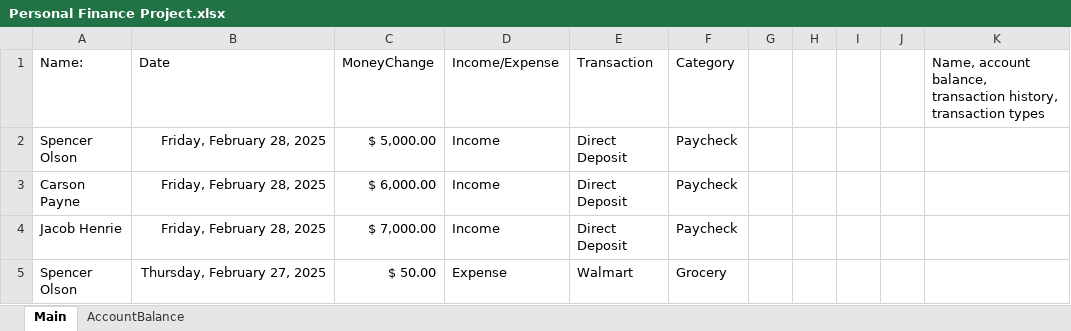
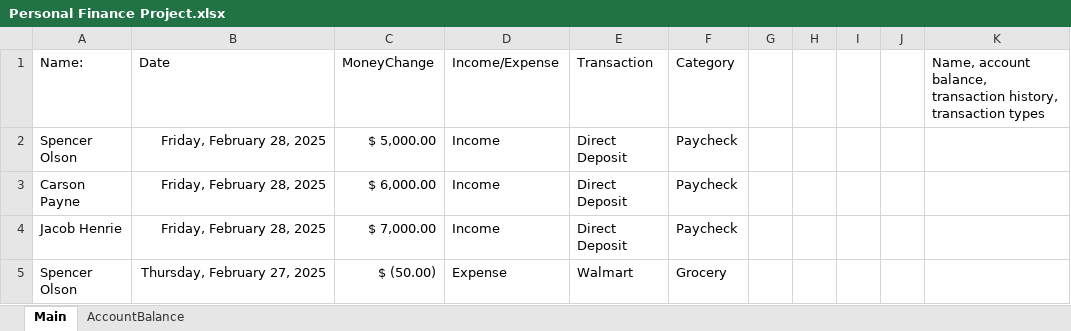
Before and after one commit to Jojocrazy-byui/cse111_final_project, an Excel workbook: Personal Finance Project.xlsx, sheet Main, drawn as a sheet; values as stored, in another font and other column widths than the file's, no borders; the diff names each change by its address in the sheet, - before the commit and + after, or states it on an @@ line.

Commit message:
Add files via upload

```diff
--- a/Personal Finance Project.xlsx (sheet Main)
+++ b/Personal Finance Project.xlsx (sheet Main)
-C5: $ 50.00
+C5: $ (50.00)
```
Also changed, not shown: sheet AccountBalance.
